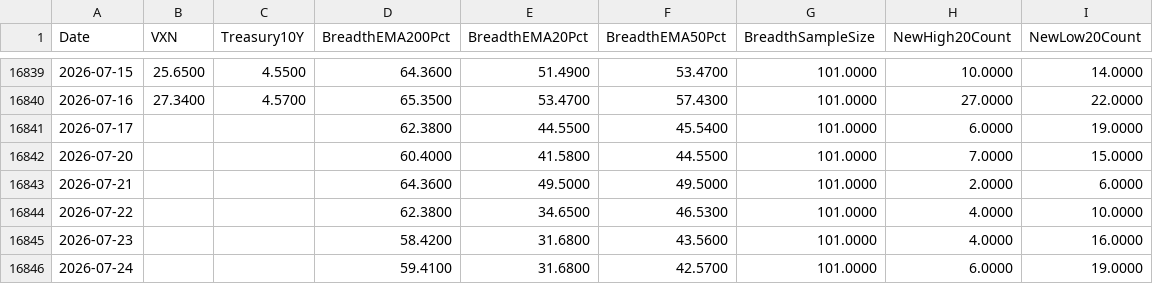
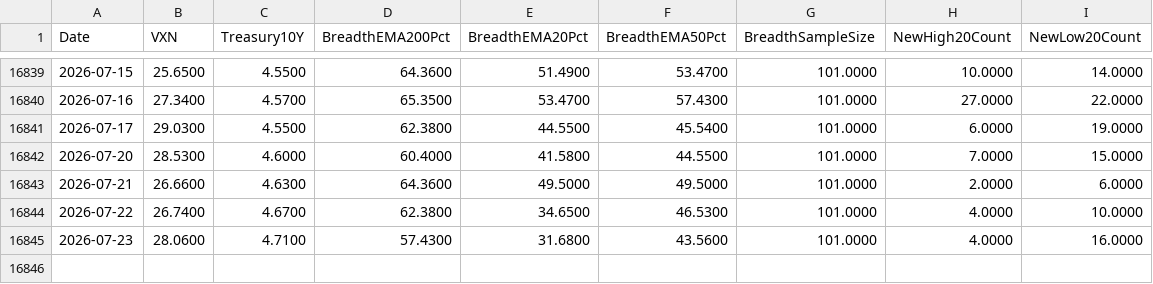
Before and after one commit to Troy9748/nasdaq-monitor, a CSV file: market_context_daily.csv, drawn as a sheet; only a part is shown, gaps mark what is left out.

```diff
--- a/market_context_daily.csv
+++ b/market_context_daily.csv
@@ -16840,7 +16840,6 @@
 2026-07-16,27.3400,4.5700,65.3500,53.4700,57.4300,101.0000,27.0000,22.0000
-2026-07-17,,,62.3800,44.5500,45.5400,101.0000,6.0000,19.0000
-2026-07-20,,,60.4000,41.5800,44.5500,101.0000,7.0000,15.0000
-2026-07-21,,,64.3600,49.5000,49.5000,101.0000,2.0000,6.0000
-2026-07-22,,,62.3800,34.6500,46.5300,101.0000,4.0000,10.0000
-2026-07-23,,,58.4200,31.6800,43.5600,101.0000,4.0000,16.0000
-2026-07-24,,,59.4100,31.6800,42.5700,101.0000,6.0000,19.0000
+2026-07-17,29.0300,4.5500,62.3800,44.5500,45.5400,101.0000,6.0000,19.0000
+2026-07-20,28.5300,4.6000,60.4000,41.5800,44.5500,101.0000,7.0000,15.0000
+2026-07-21,26.6600,4.6300,64.3600,49.5000,49.5000,101.0000,2.0000,6.0000
+2026-07-22,26.7400,4.6700,62.3800,34.6500,46.5300,101.0000,4.0000,10.0000
+2026-07-23,28.0600,4.7100,57.4300,31.6800,43.5600,101.0000,4.0000,16.0000
```
Also changed, not shown: 7 other files.
